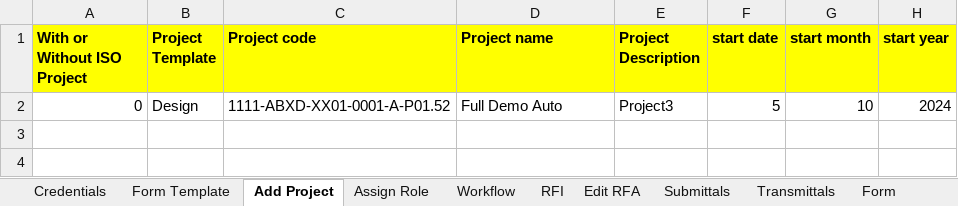
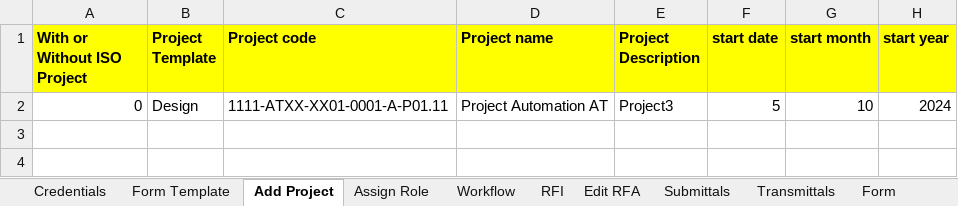
Before and after one commit to Krishjs/DemoURL-Krion6D_Automation, an Excel workbook: Excel/TigerKrionDataSheet.xlsx, sheet Add Project, drawn as a sheet; only a part is shown; values as stored, in another font and other column widths than the file's, no borders; the diff names each change by its address in the sheet, - before the commit and + after, or states it on an @@ line.

```diff
--- a/Excel/TigerKrionDataSheet.xlsx (sheet Add Project)
+++ b/Excel/TigerKrionDataSheet.xlsx (sheet Add Project)
-C2 (Project code): 1111-ABXD-XX01-0001-A-P01.52
+C2 (Project code): 1111-ATXX-XX01-0001-A-P01.11
-D2 (Project name): Full Demo Auto
+D2 (Project name): Project Automation AT
```
Also changed, not shown: sheet Workflow, 6 other files.
